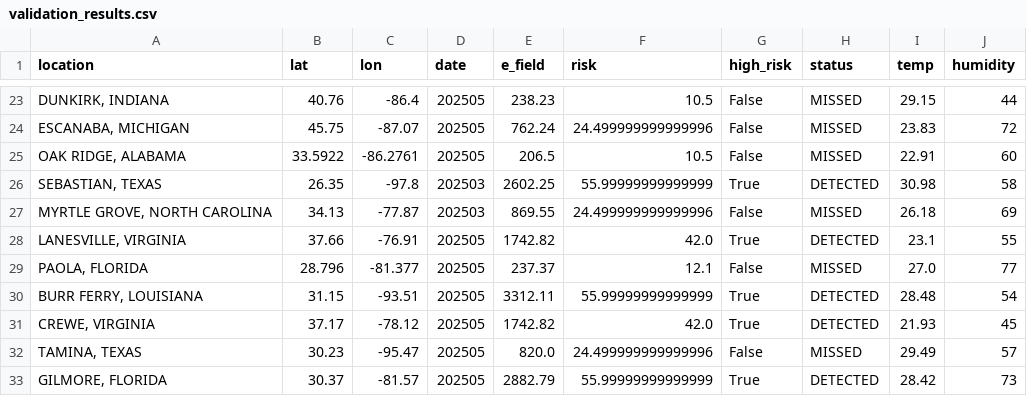
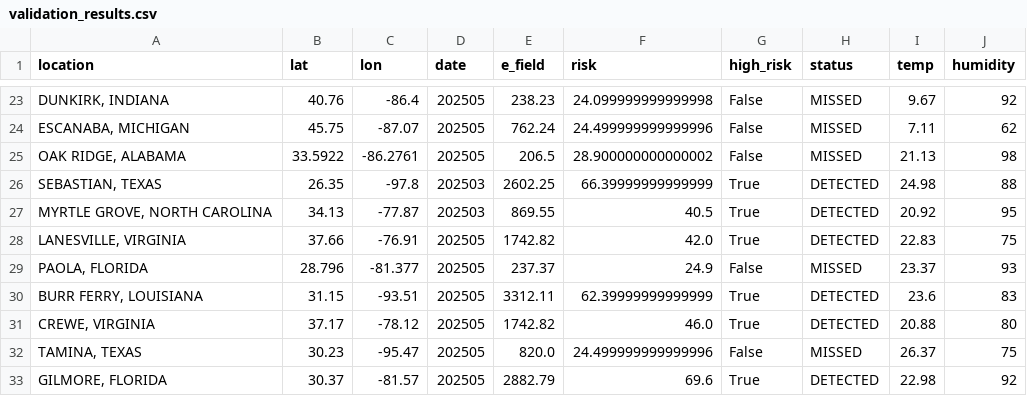
Before and after one commit to tishap27/AirLume, a CSV file: validation_results.csv, drawn as a sheet; only a part is shown, gaps mark what is left out; the diff covers the shown part only.

Commit message:
Add: Improved physics model and SWDI validation
Major improvements:
- Remove broken CAPE calculation (was giving 10-20x too low values)
- Fix E-field risk thresholds: lower bounds from 1000 V/m to 400 V/m
- Improve threshold granularity: 400/700/1000/1500/2500 V/m tiers
- Redistribute risk weights: E-field 45%, ice 25%, humidity 15%, pressure 10%

Validation methods enhanced:
- Integrate SWDI (Space Weather Data Inventory) for real lightning strike data
- Download 181 lightning events from 2024 (69,493 total storm events)
- Validate against entire 2024 dataset (60-day filter currently no results yet )
- Test 50 randomly sampled strikes

Results:
- Detection rate improved from 46.3% → 53.2% (CSV validation) → 68.0% (SWDI validation)
- Average E-field: 533.5 V/m (max: 930.0 V/m)
- Average risk: 30.8% (max: 55.0%)
- 34/50 strikes correctly predicted as HIGH risk (≥25% threshold)

Files added:
- test_swdi_simple.py: SWDI data downloader
- proper_validation.py: Validation script using real lightning data
- lightning_events_2024.csv: 181 lightning strikes from SWDI
- validation_results_proper.csv: Detailed validation results

Files modified:
- c_src/riskcalc.c: Remove CAPE, fix E-field thresholds
- c_src/riskcalc.h: Remove cape field from LightningRisk struct

```diff
--- a/validation_results.csv
+++ b/validation_results.csv
@@ -23,11 +23,11 @@ location,lat,lon,date,e_field,risk,high_risk,status,temp,humidity
-"DUNKIRK, INDIANA",40.76,-86.4,202505,238.23,10.5,False,MISSED,29.15,44
-"ESCANABA, MICHIGAN",45.75,-87.07,202505,762.24,24.499999999999996,False,MISSED,23.83,72
-"OAK RIDGE, ALABAMA",33.5922,-86.2761,202505,206.5,10.5,False,MISSED,22.91,60
-"SEBASTIAN, TEXAS",26.35,-97.8,202503,2602.25,55.99999999999999,True,DETECTED,30.98,58
-"MYRTLE GROVE, NORTH CAROLINA",34.13,-77.87,202503,869.55,24.499999999999996,False,MISSED,26.18,69
-"LANESVILLE, VIRGINIA",37.66,-76.91,202505,1742.82,42.0,True,DETECTED,23.1,55
-"PAOLA, FLORIDA",28.796,-81.377,202505,237.37,12.1,False,MISSED,27.0,77
-"BURR FERRY, LOUISIANA",31.15,-93.51,202505,3312.11,55.99999999999999,True,DETECTED,28.48,54
-"CREWE, VIRGINIA",37.17,-78.12,202505,1742.82,42.0,True,DETECTED,21.93,45
-"TAMINA, TEXAS",30.23,-95.47,202505,820.0,24.499999999999996,False,MISSED,29.49,57
-"GILMORE, FLORIDA",30.37,-81.57,202505,2882.79,55.99999999999999,True,DETECTED,28.42,73
+"DUNKIRK, INDIANA",40.76,-86.4,202505,238.23,24.099999999999998,False,MISSED,9.67,92
+"ESCANABA, MICHIGAN",45.75,-87.07,202505,762.24,24.499999999999996,False,MISSED,7.11,62
+"OAK RIDGE, ALABAMA",33.5922,-86.2761,202505,206.5,28.900000000000002,False,MISSED,21.13,98
+"SEBASTIAN, TEXAS",26.35,-97.8,202503,2602.25,66.39999999999999,True,DETECTED,24.98,88
+"MYRTLE GROVE, NORTH CAROLINA",34.13,-77.87,202503,869.55,40.5,True,DETECTED,20.92,95
+"LANESVILLE, VIRGINIA",37.66,-76.91,202505,1742.82,42.0,True,DETECTED,22.83,75
+"PAOLA, FLORIDA",28.796,-81.377,202505,237.37,24.9,False,MISSED,23.37,93
+"BURR FERRY, LOUISIANA",31.15,-93.51,202505,3312.11,62.39999999999999,True,DETECTED,23.6,83
+"CREWE, VIRGINIA",37.17,-78.12,202505,1742.82,46.0,True,DETECTED,20.88,80
+"TAMINA, TEXAS",30.23,-95.47,202505,820.0,24.499999999999996,False,MISSED,26.37,75
+"GILMORE, FLORIDA",30.37,-81.57,202505,2882.79,69.6,True,DETECTED,22.98,92
```
Also changed, not shown: 145 edited cells elsewhere in this file, 15 other files.
